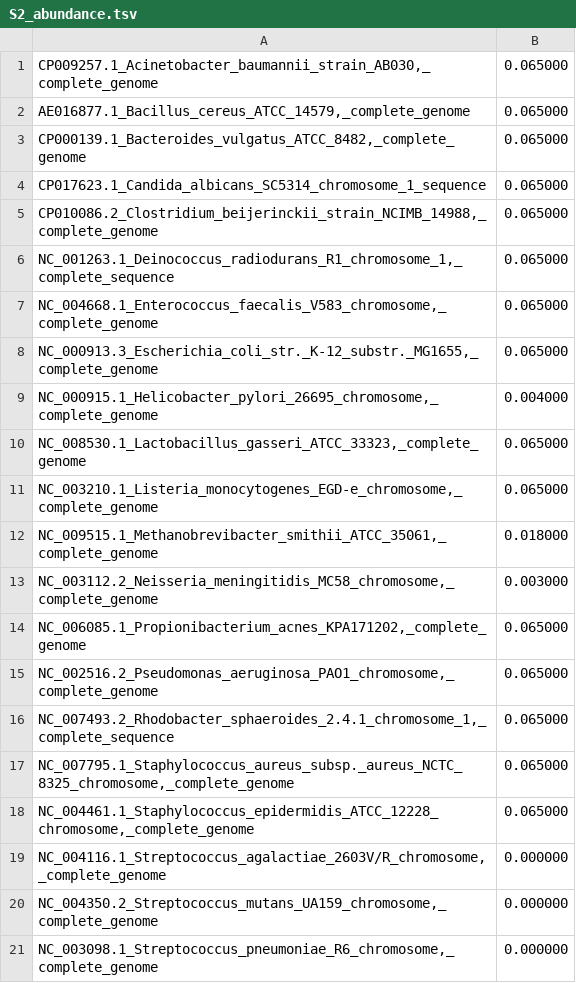
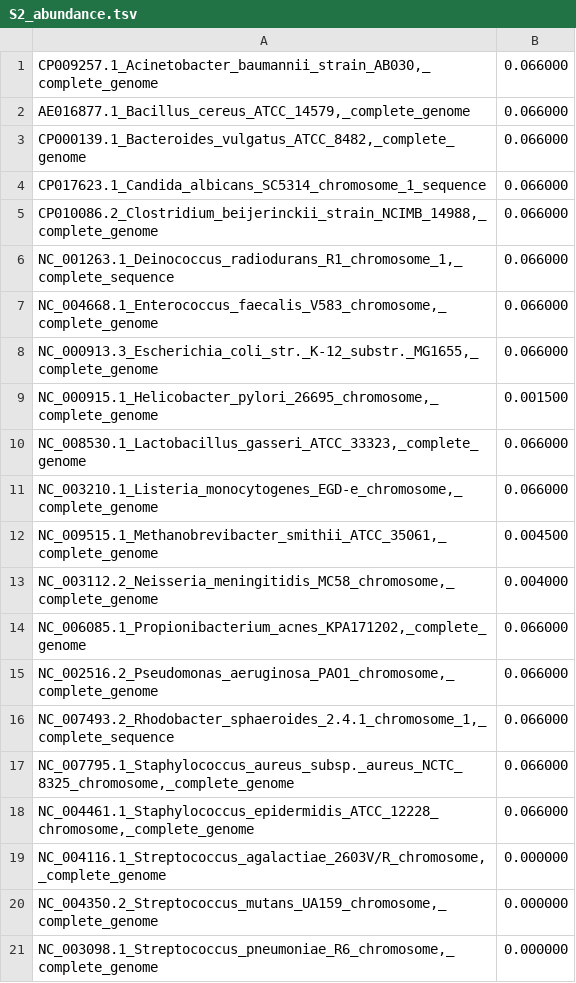
Before and after one commit to mahmudhera/metagenome-coassembly-test, a TSV file: five_abundance_files/S2_abundance.tsv, drawn as a sheet.

```diff
--- a/five_abundance_files/S2_abundance.tsv
+++ b/five_abundance_files/S2_abundance.tsv
@@ -1,19 +1,19 @@
-CP009257.1_Acinetobacter_baumannii_strain_AB030,_complete_genome	0.065000
-AE016877.1_Bacillus_cereus_ATCC_14579,_complete_genome	0.065000
-CP000139.1_Bacteroides_vulgatus_ATCC_8482,_complete_genome	0.065000
-CP017623.1_Candida_albicans_SC5314_chromosome_1_sequence	0.065000
-CP010086.2_Clostridium_beijerinckii_strain_NCIMB_14988,_complete_genome	0.065000
-NC_001263.1_Deinococcus_radiodurans_R1_chromosome_1,_complete_sequence	0.065000
-NC_004668.1_Enterococcus_faecalis_V583_chromosome,_complete_genome	0.065000
-NC_000913.3_Escherichia_coli_str._K-12_substr._MG1655,_complete_genome	0.065000
-NC_000915.1_Helicobacter_pylori_26695_chromosome,_complete_genome	0.004000
-NC_008530.1_Lactobacillus_gasseri_ATCC_33323,_complete_genome	0.065000
-NC_003210.1_Listeria_monocytogenes_EGD-e_chromosome,_complete_genome	0.065000
-NC_009515.1_Methanobrevibacter_smithii_ATCC_35061,_complete_genome	0.018000
-NC_003112.2_Neisseria_meningitidis_MC58_chromosome,_complete_genome	0.003000
-NC_006085.1_Propionibacterium_acnes_KPA171202,_complete_genome	0.065000
-NC_002516.2_Pseudomonas_aeruginosa_PAO1_chromosome,_complete_genome	0.065000
-NC_007493.2_Rhodobacter_sphaeroides_2.4.1_chromosome_1,_complete_sequence	0.065000
-NC_007795.1_Staphylococcus_aureus_subsp._aureus_NCTC_8325_chromosome,_complete_genome	0.065000
-NC_004461.1_Staphylococcus_epidermidis_ATCC_12228_chromosome,_complete_genome	0.065000
+CP009257.1_Acinetobacter_baumannii_strain_AB030,_complete_genome	0.066000
+AE016877.1_Bacillus_cereus_ATCC_14579,_complete_genome	0.066000
+CP000139.1_Bacteroides_vulgatus_ATCC_8482,_complete_genome	0.066000
+CP017623.1_Candida_albicans_SC5314_chromosome_1_sequence	0.066000
+CP010086.2_Clostridium_beijerinckii_strain_NCIMB_14988,_complete_genome	0.066000
+NC_001263.1_Deinococcus_radiodurans_R1_chromosome_1,_complete_sequence	0.066000
+NC_004668.1_Enterococcus_faecalis_V583_chromosome,_complete_genome	0.066000
+NC_000913.3_Escherichia_coli_str._K-12_substr._MG1655,_complete_genome	0.066000
+NC_000915.1_Helicobacter_pylori_26695_chromosome,_complete_genome	0.001500
+NC_008530.1_Lactobacillus_gasseri_ATCC_33323,_complete_genome	0.066000
+NC_003210.1_Listeria_monocytogenes_EGD-e_chromosome,_complete_genome	0.066000
+NC_009515.1_Methanobrevibacter_smithii_ATCC_35061,_complete_genome	0.004500
+NC_003112.2_Neisseria_meningitidis_MC58_chromosome,_complete_genome	0.004000
+NC_006085.1_Propionibacterium_acnes_KPA171202,_complete_genome	0.066000
+NC_002516.2_Pseudomonas_aeruginosa_PAO1_chromosome,_complete_genome	0.066000
+NC_007493.2_Rhodobacter_sphaeroides_2.4.1_chromosome_1,_complete_sequence	0.066000
+NC_007795.1_Staphylococcus_aureus_subsp._aureus_NCTC_8325_chromosome,_complete_genome	0.066000
+NC_004461.1_Staphylococcus_epidermidis_ATCC_12228_chromosome,_complete_genome	0.066000
 NC_004116.1_Streptococcus_agalactiae_2603V/R_chromosome,_complete_genome	0.000000
```
Also changed, not shown: five_abundance_files/S1_abundance.tsv, five_abundance_files/S3_abundance.tsv, 2 other files.
